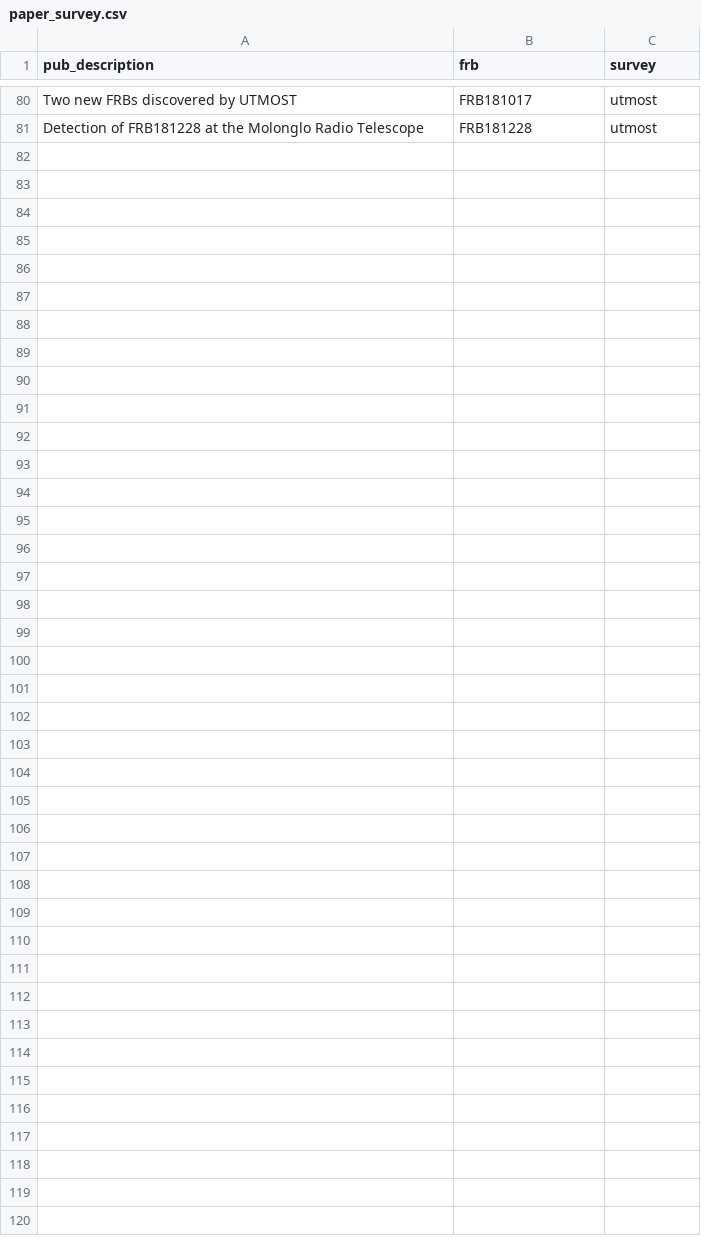
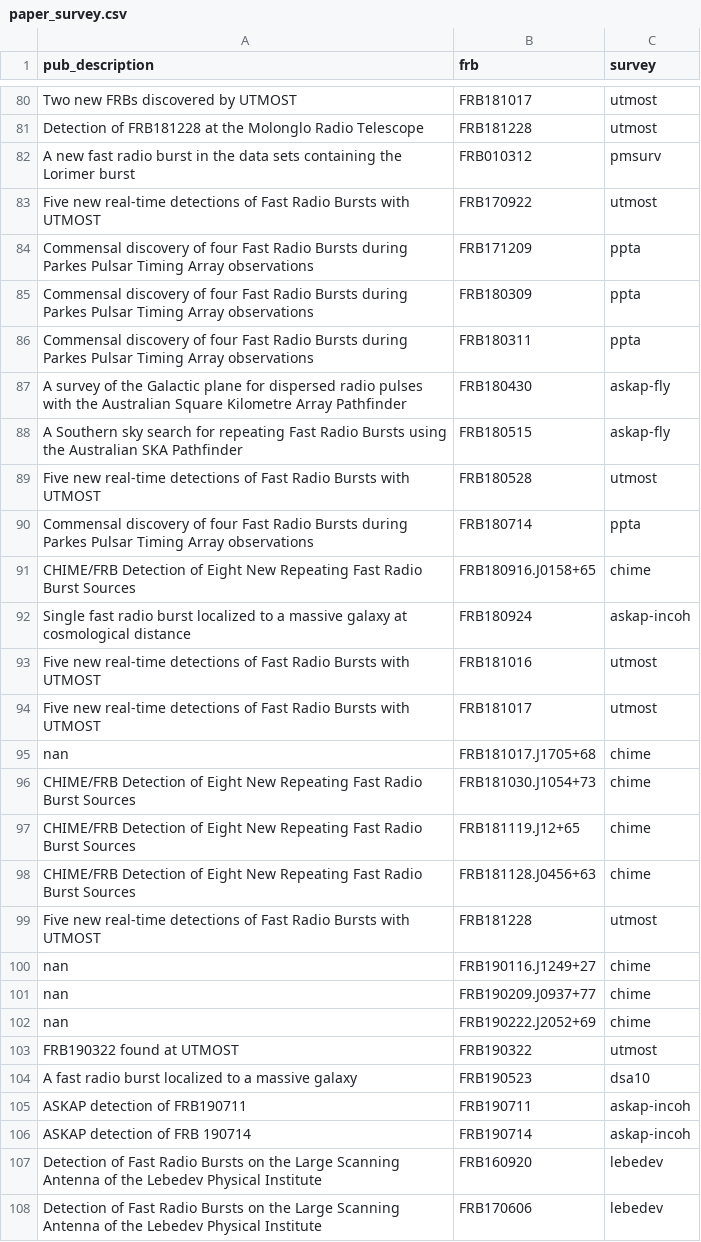
Before and after one commit to TRASAL/frbpoppy, a CSV file: data/frbcat/paper_survey.csv, drawn as a sheet; only a part is shown, gaps mark what is left out.

Commit message:
Update recent FRB detections

```diff
--- a/data/frbcat/paper_survey.csv
+++ b/data/frbcat/paper_survey.csv
@@ -81 +81,28 @@ Two new FRBs discovered by UTMOST,FRB181017,utmost
 Detection of FRB181228 at the Molonglo Radio Telescope,FRB181228,utmost
+"A new fast radio burst in the data sets containing the Lorimer burst",FRB010312,pmsurv
+"Five new real-time detections of Fast Radio Bursts with UTMOST",FRB170922,utmost
+"Commensal discovery of four Fast Radio Bursts during Parkes Pulsar Timing Array observations",FRB171209,ppta
+"Commensal discovery of four Fast Radio Bursts during Parkes Pulsar Timing Array observations",FRB180309,ppta
+"Commensal discovery of four Fast Radio Bursts during Parkes Pulsar Timing Array observations",FRB180311,ppta
+"A survey of the Galactic plane for dispersed radio pulses with the Australian Square Kilometre Array Pathfinder",FRB180430,askap-fly
+"A Southern sky search for repeating Fast Radio Bursts using the Australian SKA Pathfinder",FRB180515,askap-fly
+"Five new real-time detections of Fast Radio Bursts with UTMOST",FRB180528,utmost
+"Commensal discovery of four Fast Radio Bursts during Parkes Pulsar Timing Array observations",FRB180714,ppta
+"CHIME/FRB Detection of Eight New Repeating Fast Radio Burst Sources",FRB180916.J0158+65,chime
+"Single fast radio burst localized to a massive galaxy at cosmological distance",FRB180924,askap-incoh
+"Five new real-time detections of Fast Radio Bursts with UTMOST",FRB181016,utmost
+"Five new real-time detections of Fast Radio Bursts with UTMOST",FRB181017,utmost
+"nan",FRB181017.J1705+68,chime
+"CHIME/FRB Detection of Eight New Repeating Fast Radio Burst Sources",FRB181030.J1054+73,chime
+"CHIME/FRB Detection of Eight New Repeating Fast Radio Burst Sources",FRB181119.J12+65,chime
+"CHIME/FRB Detection of Eight New Repeating Fast Radio Burst Sources",FRB181128.J0456+63,chime
+"Five new real-time detections of Fast Radio Bursts with UTMOST",FRB181228,utmost
+"nan",FRB190116.J1249+27,chime
+"nan",FRB190209.J0937+77,chime
+"nan",FRB190222.J2052+69,chime
+"FRB190322 found at UTMOST",FRB190322,utmost
+"A fast radio burst localized to a massive galaxy",FRB190523,dsa10
+"ASKAP detection of FRB190711",FRB190711,askap-incoh
+"ASKAP detection of FRB 190714",FRB190714,askap-incoh
+"Detection of Fast Radio Bursts on the Large Scanning Antenna of the Lebedev Physical Institute",FRB160920,lebedev
+"Detection of Fast Radio Bursts on the Large Scanning Antenna of the Lebedev Physical Institute",FRB170606,lebedev
```
Also changed, not shown: 3 other files.
